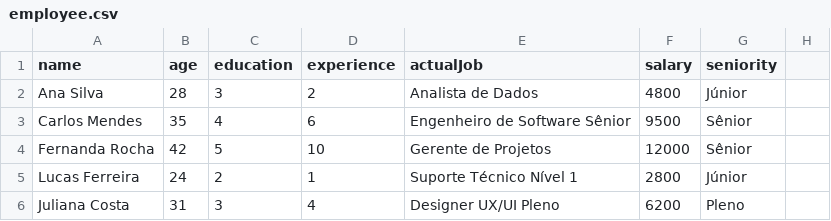
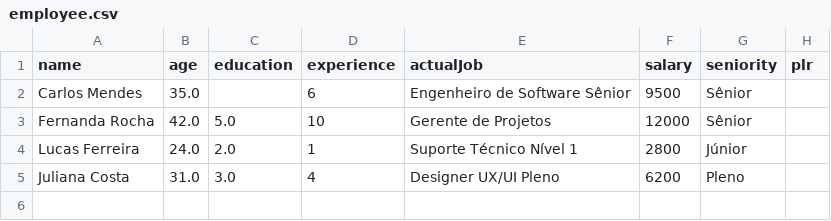
Before and after one commit to RyanBrittes/AI_Training_Models, a CSV file: LinearRegression/Pandas/EmployeesData/employee.csv, drawn as a sheet.

```diff
--- a/LinearRegression/Pandas/EmployeesData/employee.csv
+++ b/LinearRegression/Pandas/EmployeesData/employee.csv
@@ -1,6 +1,5 @@
-name,age,education,experience,actualJob,salary,seniority
-Ana Silva,28,3,2,Analista de Dados,4800,Júnior
-Carlos Mendes,35,4,6,Engenheiro de Software Sênior,9500,Sênior
-Fernanda Rocha,42,5,10,Gerente de Projetos,12000,Sênior
-Lucas Ferreira,24,2,1,Suporte Técnico Nível 1,2800,Júnior
-Juliana Costa,31,3,4,Designer UX/UI Pleno,6200,Pleno
+name,age,education,experience,actualJob,salary,seniority,plr
+Carlos Mendes,35.0,,6,Engenheiro de Software Sênior,9500,Sênior,
+Fernanda Rocha,42.0,5.0,10,Gerente de Projetos,12000,Sênior,
+Lucas Ferreira,24.0,2.0,1,Suporte Técnico Nível 1,2800,Júnior,
+Juliana Costa,31.0,3.0,4,Designer UX/UI Pleno,6200,Pleno,
```
Also changed, not shown: 4 other files.
